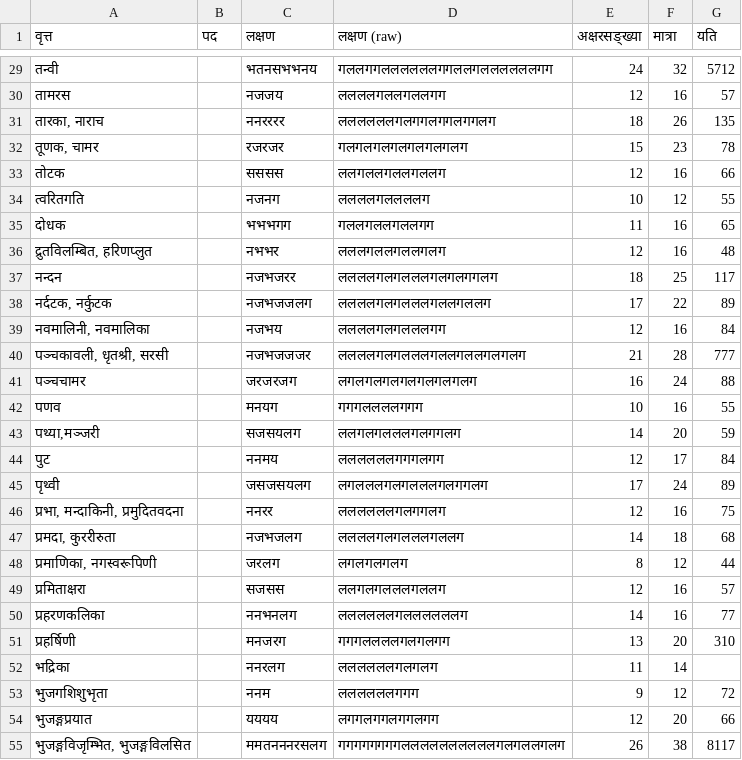
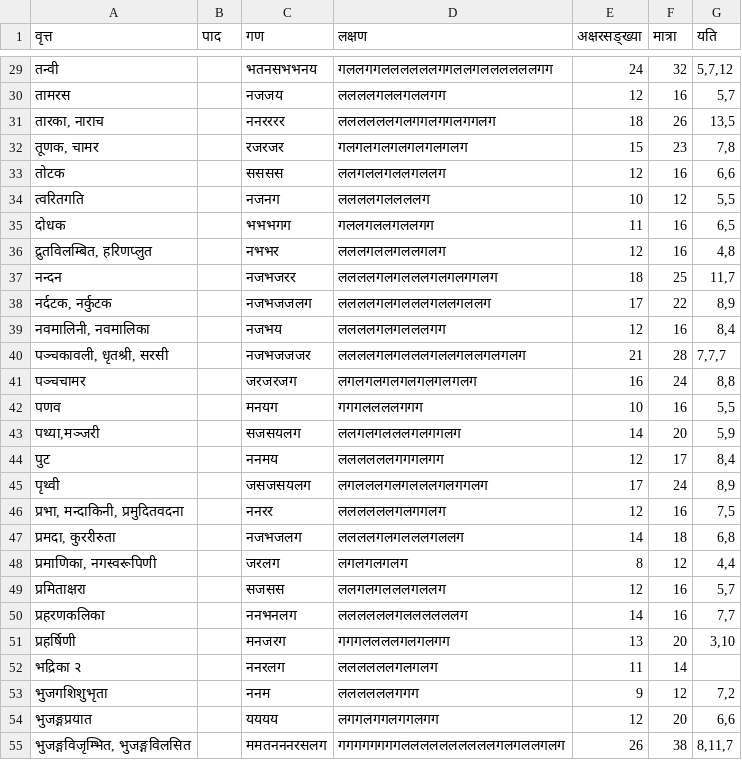
Before and after one commit to hrishikeshrt/chanda, a CSV file: chanda/data/chanda_sama.csv, drawn as a sheet; only a part is shown, gaps mark what is left out; the diff covers the shown part only.

```diff
--- a/chanda/data/chanda_sama.csv
+++ b/chanda/data/chanda_sama.csv
@@ -1 +1 @@
-वृत्त,पद,लक्षण,लक्षण (raw),अक्षरसङ्ख्या,मात्रा,यति
+वृत्त,पाद,गण,लक्षण,अक्षरसङ्ख्या,मात्रा,यति
@@ -29,27 +29,27 @@
-तन्वी,,भतनसभभनय,गललगगललललललगगललगललललललगग,24,32,5712
-तामरस,,नजजय,ललललगललगललगग,12,16,57
-"तारका, नाराच",,ननरररर,ललललललगलगगलगगलगगलग,18,26,135
-"तूणक, चामर",,रजरजर,गलगलगलगलगलगलगलग,15,23,78
-तोटक,,सससस,ललगललगललगललग,12,16,66
-त्वरितगति,,नजनग,ललललगललललग,10,12,55
-दोधक,,भभभगग,गललगललगललगग,11,16,65
-"द्रुतविलम्बित, हरिणप्लुत",,नभभर,लललगललगललगलग,12,16,48
-नन्दन,,नजभजरर,ललललगलगलललगलगलगगलग,18,25,117
-"नर्दटक, नर्कुटक",,नजभजजलग,ललललगलगलललगललगललग,17,22,89
-"नवमालिनी, नवमालिका",,नजभय,ललललगलगलललगग,12,16,84
-"पञ्चकावली, धृतश्री, सरसी",,नजभजजजर,ललललगलगलललगललगललगलगलग,21,28,777
-पञ्चचामर,,जरजरजग,लगलगलगलगलगलगलगलग,16,24,88
-पणव,,मनयग,गगगललललगगग,10,16,55
-"पथ्या,मञ्जरी",,सजसयलग,ललगलगलललगलगगलग,14,20,59
-पुट,,ननमय,ललललललगगगलगग,12,17,84
-पृथ्वी,,जसजसयलग,लगलललगलगलललगलगगलग,17,24,89
-"प्रभा, मन्दाकिनी, प्रमुदितवदना",,ननरर,ललललललगलगगलग,12,16,75
-"प्रमदा, कुररीरुता",,नजभजलग,ललललगलगलललगललग,14,18,68
-"प्रमाणिका, नगस्वरूपिणी",,जरलग,लगलगलगलग,8,12,44
-प्रमिताक्षरा,,सजसस,ललगलगलललगललग,12,16,57
-प्रहरणकलिका,,ननभनलग,ललललललगललललललग,14,16,77
-प्रहर्षिणी,,मनजरग,गगगललललगलगलगग,13,20,310
-भद्रिका,,ननरलग,ललललललगलगलग,11,14,
-भुजगशिशुभृता,,ननम,ललललललगगग,9,12,72
-भुजङ्गप्रयात,,यययय,लगगलगगलगगलगग,12,20,66
-"भुजङ्गविजृम्भित, भुजङ्गविलसित",,ममतनननरसलग,गगगगगगगगललललललललललगलगललगलग,26,38,8117
+तन्वी,,भतनसभभनय,गललगगललललललगगललगललललललगग,24,32,"5,7,12"
+तामरस,,नजजय,ललललगललगललगग,12,16,"5,7"
+"तारका, नाराच",,ननरररर,ललललललगलगगलगगलगगलग,18,26,"13,5"
+"तूणक, चामर",,रजरजर,गलगलगलगलगलगलगलग,15,23,"7,8"
+तोटक,,सससस,ललगललगललगललग,12,16,"6,6"
+त्वरितगति,,नजनग,ललललगललललग,10,12,"5,5"
+दोधक,,भभभगग,गललगललगललगग,11,16,"6,5"
+"द्रुतविलम्बित, हरिणप्लुत",,नभभर,लललगललगललगलग,12,16,"4,8"
+नन्दन,,नजभजरर,ललललगलगलललगलगलगगलग,18,25,"11,7"
+"नर्दटक, नर्कुटक",,नजभजजलग,ललललगलगलललगललगललग,17,22,"8,9"
+"नवमालिनी, नवमालिका",,नजभय,ललललगलगलललगग,12,16,"8,4"
+"पञ्चकावली, धृतश्री, सरसी",,नजभजजजर,ललललगलगलललगललगललगलगलग,21,28,"7,7,7"
+पञ्चचामर,,जरजरजग,लगलगलगलगलगलगलगलग,16,24,"8,8"
+पणव,,मनयग,गगगललललगगग,10,16,"5,5"
+"पथ्या,मञ्जरी",,सजसयलग,ललगलगलललगलगगलग,14,20,"5,9"
+पुट,,ननमय,ललललललगगगलगग,12,17,"8,4"
+पृथ्वी,,जसजसयलग,लगलललगलगलललगलगगलग,17,24,"8,9"
+"प्रभा, मन्दाकिनी, प्रमुदितवदना",,ननरर,ललललललगलगगलग,12,16,"7,5"
+"प्रमदा, कुररीरुता",,नजभजलग,ललललगलगलललगललग,14,18,"6,8"
+"प्रमाणिका, नगस्वरूपिणी",,जरलग,लगलगलगलग,8,12,"4,4"
+प्रमिताक्षरा,,सजसस,ललगलगलललगललग,12,16,"5,7"
+प्रहरणकलिका,,ननभनलग,ललललललगललललललग,14,16,"7,7"
+प्रहर्षिणी,,मनजरग,गगगललललगलगलगग,13,20,"3,10"
+भद्रिका २,,ननरलग,ललललललगलगलग,11,14,
+भुजगशिशुभृता,,ननम,ललललललगगग,9,12,"7,2"
+भुजङ्गप्रयात,,यययय,लगगलगगलगगलगग,12,20,"6,6"
+"भुजङ्गविजृम्भित, भुजङ्गविलसित",,ममतनननरसलग,गगगगगगगगललललललललललगलगललगलग,26,38,"8,11,7"
```
Also changed, not shown: 6 added rows and 92 edited cells elsewhere in this file, chanda/data/chanda_ardhasama.csv, chanda/data/chanda_matra.csv, 2 other files.
